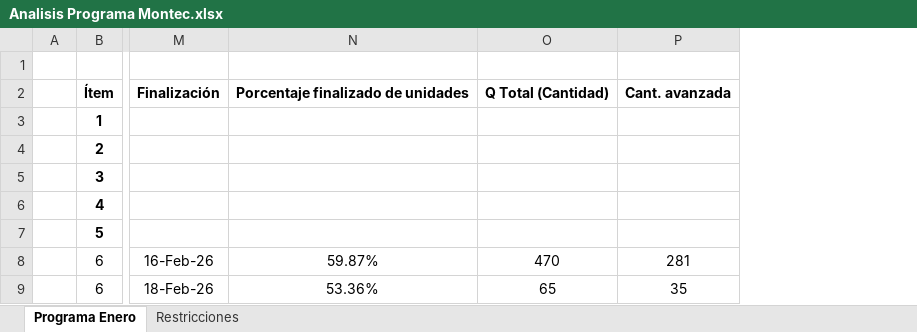
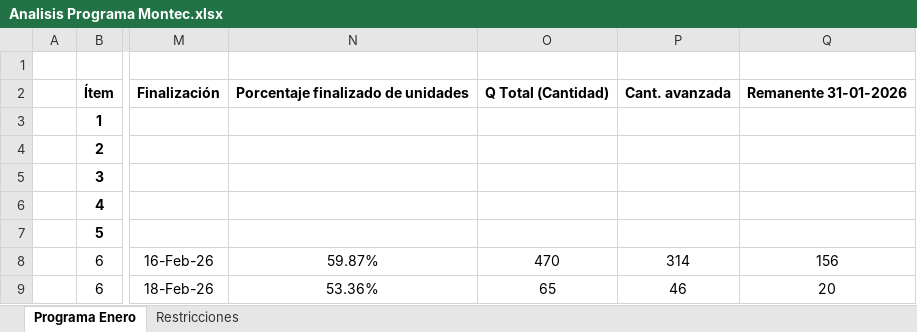
Before and after one commit to Deivylop/Carta-Gantt, an Excel workbook: Analisis Programa Montec.xlsx, sheet Programa Enero, drawn as a sheet; only a part is shown, gaps mark what is left out; values as stored, in another font and other column widths than the file's, no borders; removed rows and columns are numbered as before the commit, all else as after; the diff names each change by its address in the sheet, - before the commit and + after, or states it on an @@ line.

```diff
--- a/Analisis Programa Montec.xlsx (sheet Programa Enero)
+++ b/Analisis Programa Montec.xlsx (sheet Programa Enero)
-column P, rows 2-9: Cant. avanzada |  |  |  |  |  | 281 | 35
+column P, rows 2-9: Cant. avanzada |  |  |  |  |  | 314 | 46
+column Q, rows 2-9: Remanente 31-01-2026 |  |  |  |  |  | 156 | 20
```
Also changed, not shown: 9 other files.
